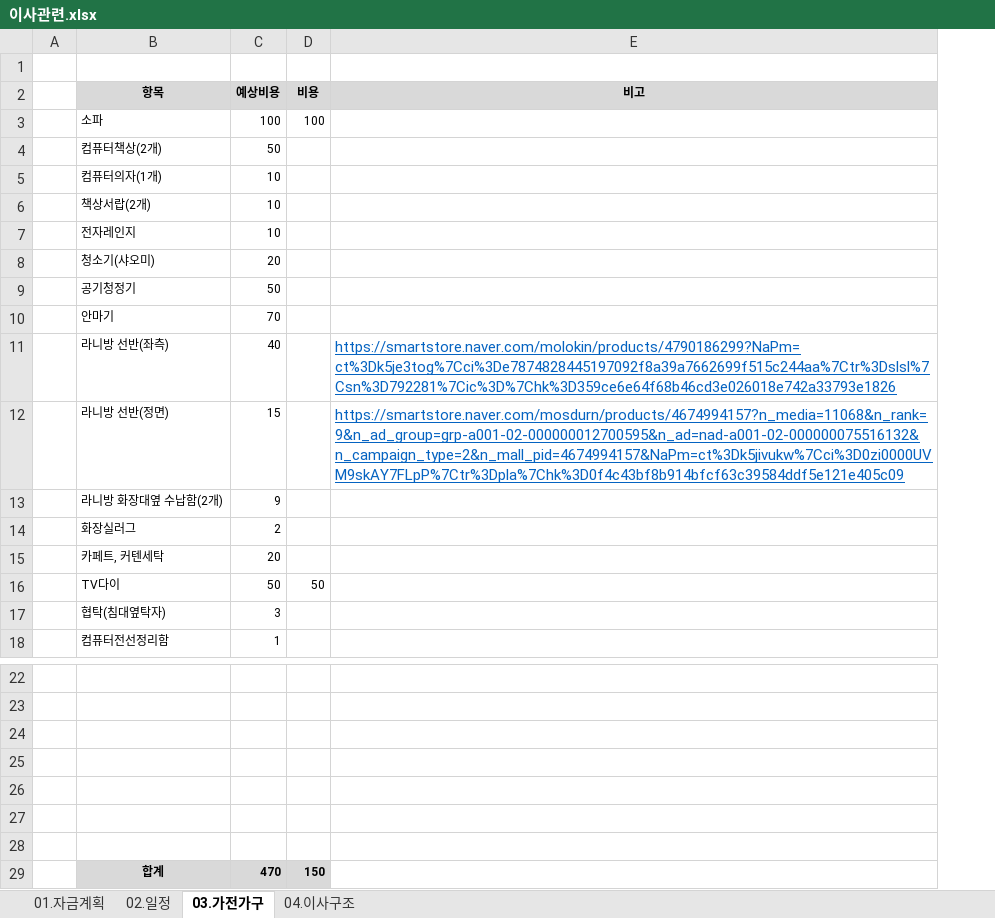
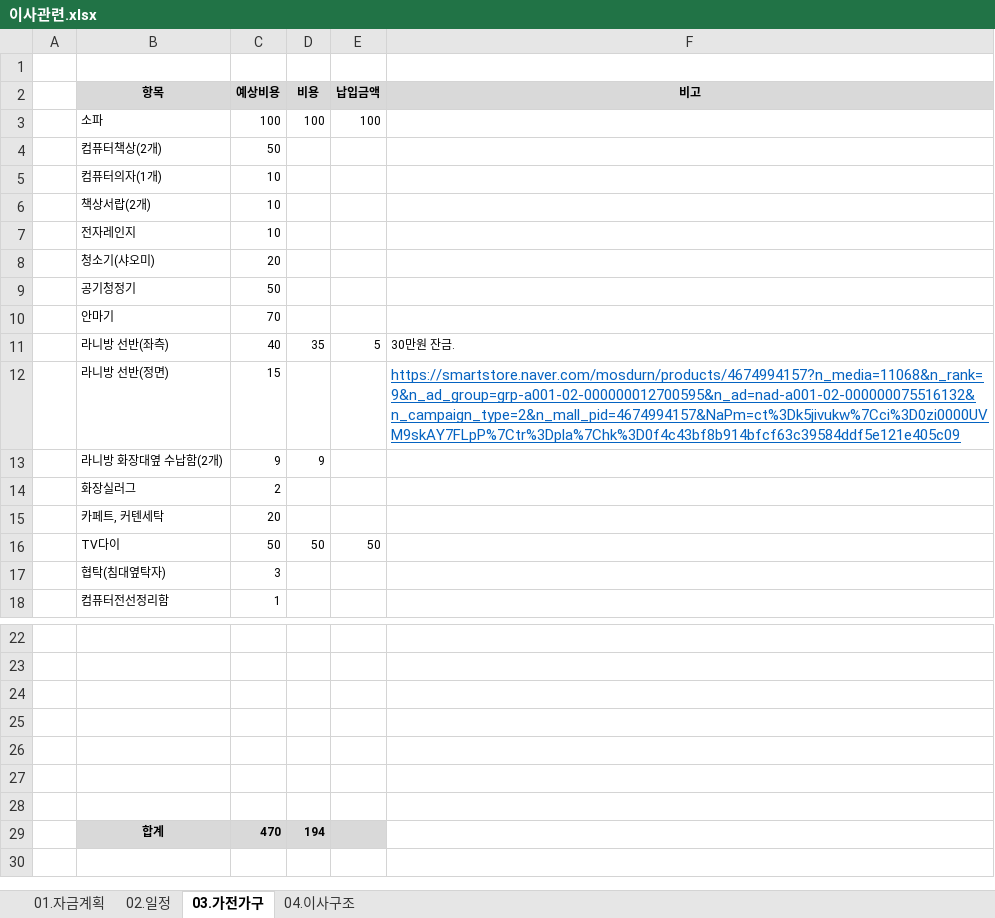
Before and after one commit to YongSoekChoeng/stocks, an Excel workbook: WorkShop/01.docs/이사관련.xlsx, sheet 03.가전가구, drawn as a sheet; only a part is shown, gaps mark what is left out; values as stored, in another font and other column widths than the file's, no borders; addresses are those after the commit; the diff names each change by its address in the sheet, - before the commit and + after, or states it on an @@ line.

```diff
--- a/WorkShop/01.docs/이사관련.xlsx (sheet 03.가전가구)
+++ b/WorkShop/01.docs/이사관련.xlsx (sheet 03.가전가구)
+column E (납입금액), rows 3-16: 100 |  |  |  |  |  |  |  | 5 |  |  |  |  | 50
-D11 (비용): (empty)
+D11 (비용): 35
-F11 (비고): https://smartstore.naver.com/molokin/products/4790186299?NaPm=ct%3Dk5je3tog%7Cci%3De7874828445197092f8a39a7662699f515c244aa%7Ctr%3Dslsl%7Csn%3D792281%7Cic%3D%7Chk%3D359ce6e64f68b46cd3e026018e742a33793e1826
+F11 (비고): 30만원 잔금.
@@ F11 underline: on → off, text colour: #0563C1 → black, text size: smaller @@
-D13 (비용): (empty)
+D13 (비용): 9
-D29 (비용): 150
+D29 (비용): 194
```
Also changed, not shown: sheet 01.자금계획, sheet 02.일정, formulas that keep their value.
